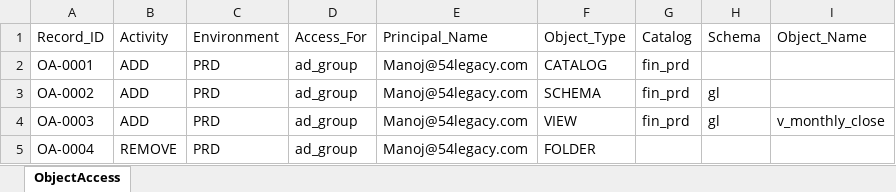
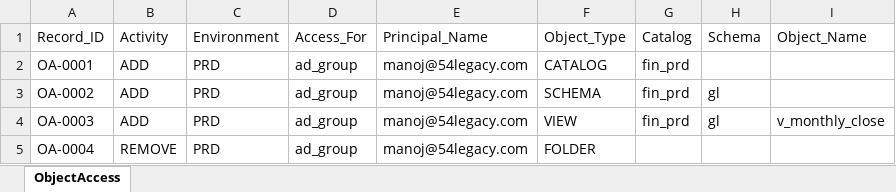
Before and after one commit to 54Legacy-Rogers-PoC/rogers-udda-dbx-poc, an Excel workbook: uda/attachments/object-access/ObjectAccessTemplate.xlsx, sheet ObjectAccess, drawn as a sheet; only a part is shown; values as stored, in another font and other column widths than the file's, no borders; the diff names each change by its address in the sheet, - before the commit and + after, or states it on an @@ line.

```diff
--- a/uda/attachments/object-access/ObjectAccessTemplate.xlsx (sheet ObjectAccess)
+++ b/uda/attachments/object-access/ObjectAccessTemplate.xlsx (sheet ObjectAccess)
-E2:E5 (Principal_Name): Manoj@54legacy.com
+E2:E5 (Principal_Name): manoj@54legacy.com
```
Also changed, not shown: 1 other file.
